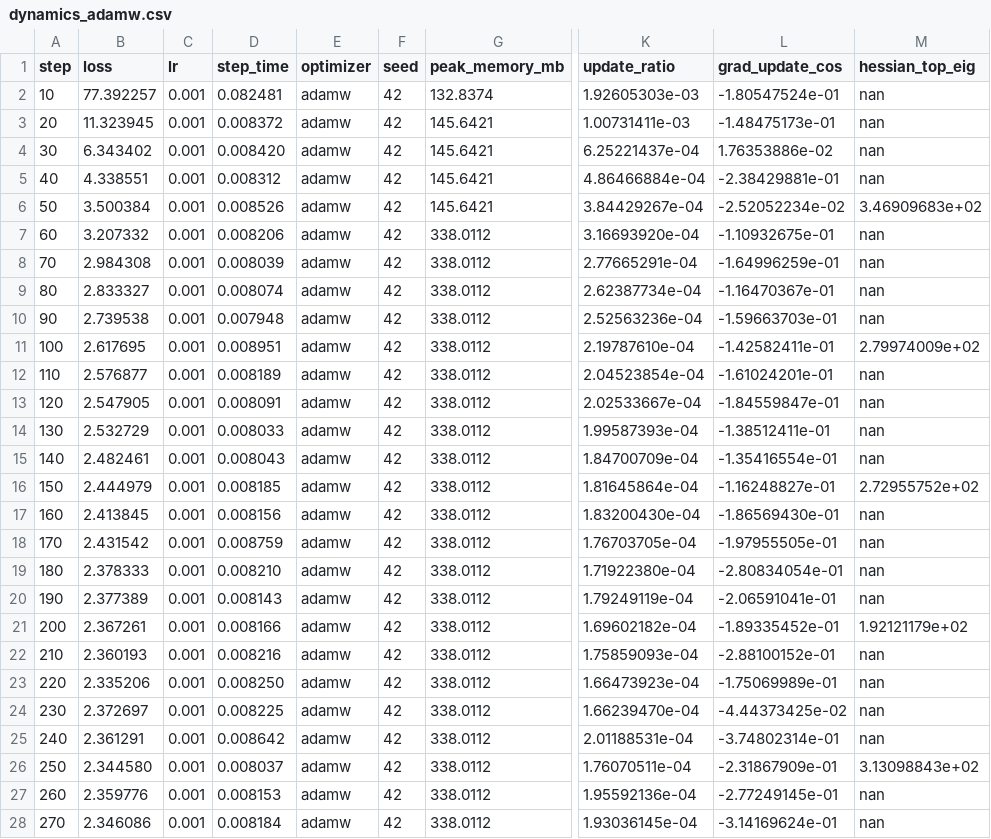
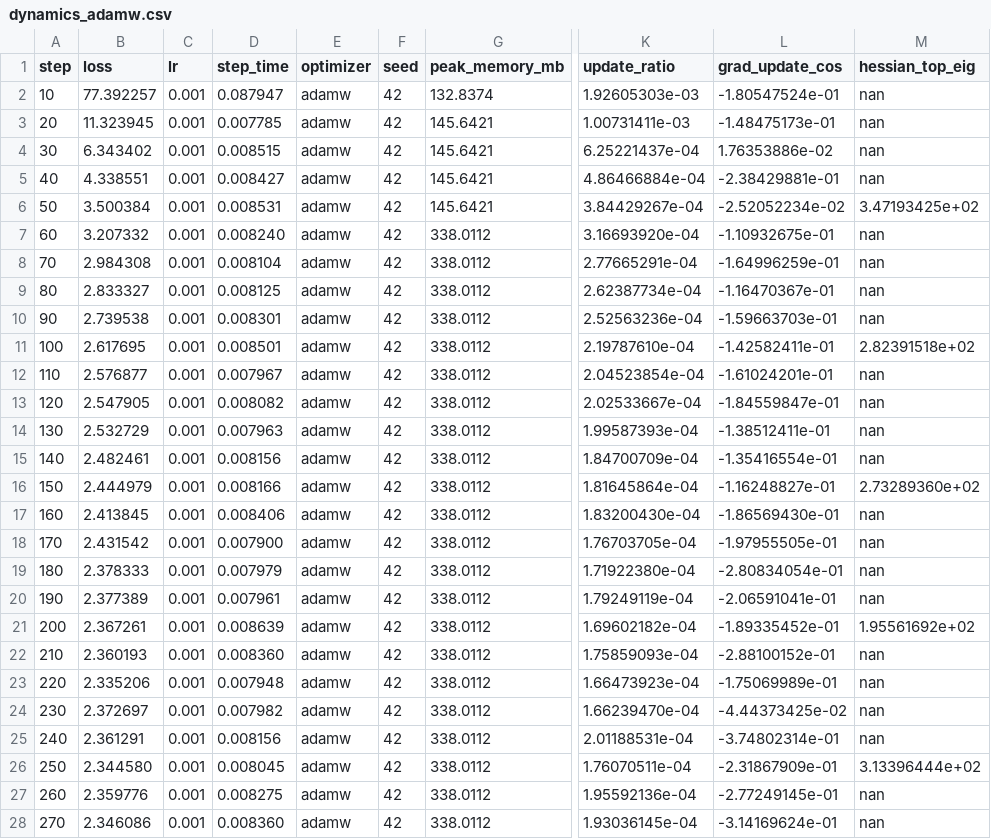
Before and after one commit to AI-Physicist/Optimizer_exp, a CSV file: logs/real_text/dynamics_adamw.csv, drawn as a sheet; only a part is shown, gaps mark what is left out; the diff covers the shown part only; the diff names each change by its address in the sheet, - before the commit and + after, or states it on an @@ line.

```diff
--- a/logs/real_text/dynamics_adamw.csv
+++ b/logs/real_text/dynamics_adamw.csv
-D2 (step_time): 0.082481
+D2 (step_time): 0.087947
-D3 (step_time): 0.008372
+D3 (step_time): 0.007785
-D4 (step_time): 0.008420
+D4 (step_time): 0.008515
-D5 (step_time): 0.008312
+D5 (step_time): 0.008427
-D6 (step_time): 0.008526
+D6 (step_time): 0.008531
-M6 (hessian_top_eig): 3.46909683e+02
+M6 (hessian_top_eig): 3.47193425e+02
-D7 (step_time): 0.008206
+D7 (step_time): 0.008240
-D8 (step_time): 0.008039
+D8 (step_time): 0.008104
-D9 (step_time): 0.008074
+D9 (step_time): 0.008125
-D10 (step_time): 0.007948
+D10 (step_time): 0.008301
-D11 (step_time): 0.008951
+D11 (step_time): 0.008501
-M11 (hessian_top_eig): 2.79974009e+02
+M11 (hessian_top_eig): 2.82391518e+02
-D12 (step_time): 0.008189
+D12 (step_time): 0.007967
-D13 (step_time): 0.008091
+D13 (step_time): 0.008082
-D14 (step_time): 0.008033
+D14 (step_time): 0.007963
-D15 (step_time): 0.008043
+D15 (step_time): 0.008156
-D16 (step_time): 0.008185
+D16 (step_time): 0.008166
-M16 (hessian_top_eig): 2.72955752e+02
+M16 (hessian_top_eig): 2.73289360e+02
-D17 (step_time): 0.008156
+D17 (step_time): 0.008406
-D18 (step_time): 0.008759
+D18 (step_time): 0.007900
-D19 (step_time): 0.008210
+D19 (step_time): 0.007979
-D20 (step_time): 0.008143
+D20 (step_time): 0.007961
-D21 (step_time): 0.008166
+D21 (step_time): 0.008639
-M21 (hessian_top_eig): 1.92121179e+02
+M21 (hessian_top_eig): 1.95561692e+02
-D22 (step_time): 0.008216
+D22 (step_time): 0.008360
-D23 (step_time): 0.008250
+D23 (step_time): 0.007948
-D24 (step_time): 0.008225
+D24 (step_time): 0.007982
-D25 (step_time): 0.008642
+D25 (step_time): 0.008156
-D26 (step_time): 0.008037
+D26 (step_time): 0.008045
-M26 (hessian_top_eig): 3.13098843e+02
+M26 (hessian_top_eig): 3.13396444e+02
-D27 (step_time): 0.008153
+D27 (step_time): 0.008275
-D28 (step_time): 0.008184
+D28 (step_time): 0.008360
```
Also changed, not shown: 88 edited cells elsewhere in this file, logs/real_text/dynamics_adafactor.csv, logs/real_text/dynamics_sgd.csv, 47 other files.
